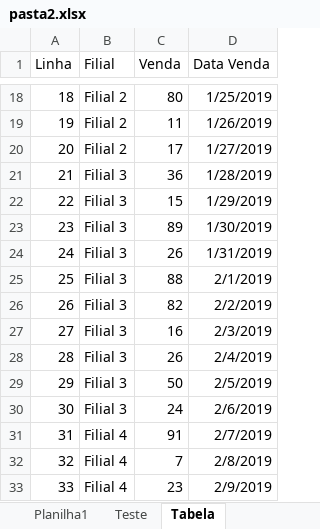
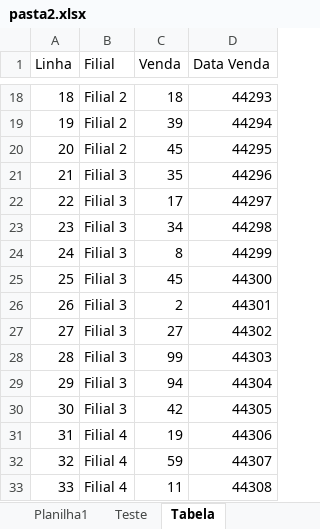
Before and after one commit to saulogm/advpl-excel, an Excel workbook: exemplo/pasta2.xlsx, sheet Tabela, drawn as a sheet; only a part is shown, gaps mark what is left out; values as stored, in another font and other column widths than the file's, no borders; table styles not drawn; the diff covers the shown part only; the diff names each change by its address in the sheet, - before the commit and + after, or states it on an @@ line.

```diff
--- a/exemplo/pasta2.xlsx (sheet Tabela)
+++ b/exemplo/pasta2.xlsx (sheet Tabela)
-C18 (Venda): 80
+C18 (Venda): 18
-D18 (Data Venda): 1/25/2019
+D18 (Data Venda): 44293
-C19 (Venda): 11
+C19 (Venda): 39
-D19 (Data Venda): 1/26/2019
+D19 (Data Venda): 44294
-C20 (Venda): 17
+C20 (Venda): 45
-D20 (Data Venda): 1/27/2019
+D20 (Data Venda): 44295
-C21 (Venda): 36
+C21 (Venda): 35
-D21 (Data Venda): 1/28/2019
+D21 (Data Venda): 44296
-C22 (Venda): 15
+C22 (Venda): 17
-D22 (Data Venda): 1/29/2019
+D22 (Data Venda): 44297
-C23 (Venda): 89
+C23 (Venda): 34
-D23 (Data Venda): 1/30/2019
+D23 (Data Venda): 44298
-C24 (Venda): 26
+C24 (Venda): 8
-D24 (Data Venda): 1/31/2019
+D24 (Data Venda): 44299
-C25 (Venda): 88
+C25 (Venda): 45
-D25 (Data Venda): 2/1/2019
+D25 (Data Venda): 44300
-C26 (Venda): 82
+C26 (Venda): 2
-D26 (Data Venda): 2/2/2019
+D26 (Data Venda): 44301
-C27 (Venda): 16
+C27 (Venda): 27
-D27 (Data Venda): 2/3/2019
+D27 (Data Venda): 44302
-C28 (Venda): 26
+C28 (Venda): 99
-D28 (Data Venda): 2/4/2019
+D28 (Data Venda): 44303
-C29 (Venda): 50
+C29 (Venda): 94
-D29 (Data Venda): 2/5/2019
+D29 (Data Venda): 44304
-C30 (Venda): 24
+C30 (Venda): 42
-D30 (Data Venda): 2/6/2019
+D30 (Data Venda): 44305
-C31 (Venda): 91
+C31 (Venda): 19
-D31 (Data Venda): 2/7/2019
+D31 (Data Venda): 44306
-C32 (Venda): 7
+C32 (Venda): 59
-D32 (Data Venda): 2/8/2019
+D32 (Data Venda): 44307
-C33 (Venda): 23
+C33 (Venda): 11
-D33 (Data Venda): 2/9/2019
+D33 (Data Venda): 44308
```
Also changed, not shown: 165 edited cells elsewhere in this sheet, sheet Teste, sheet Planilha1, hidden cells, charts or pictures, 2 other files.
